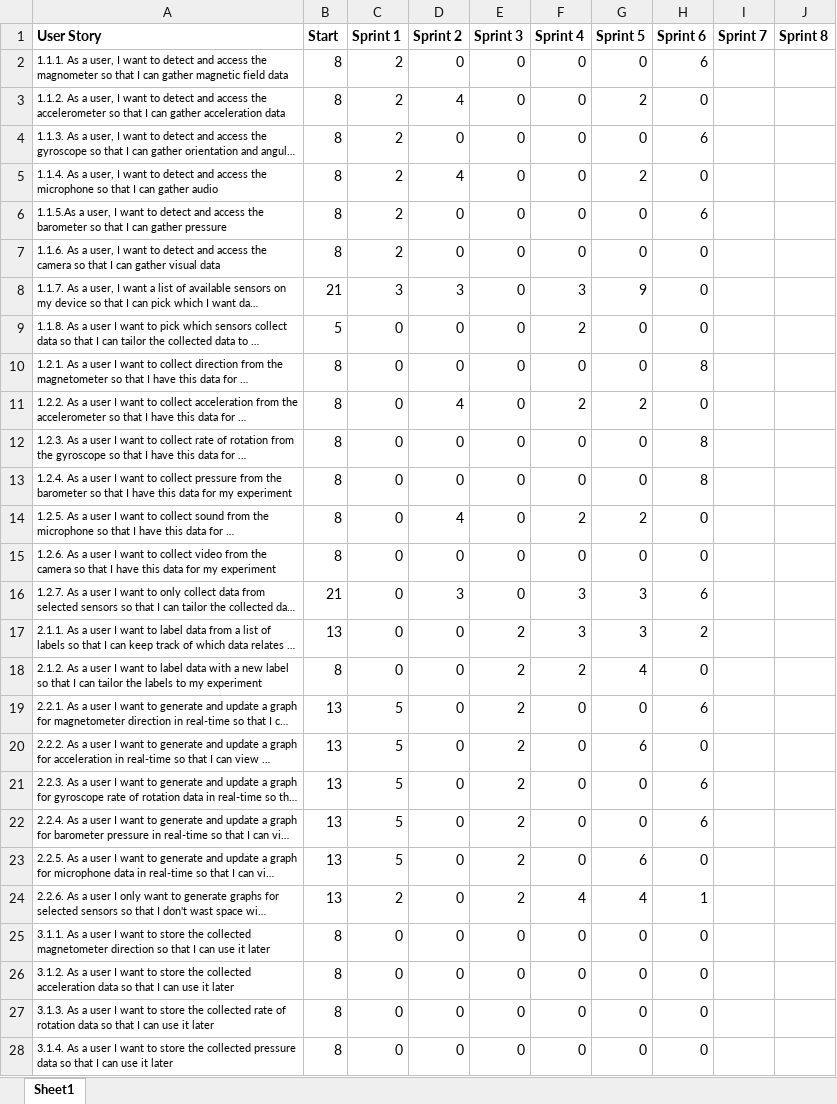
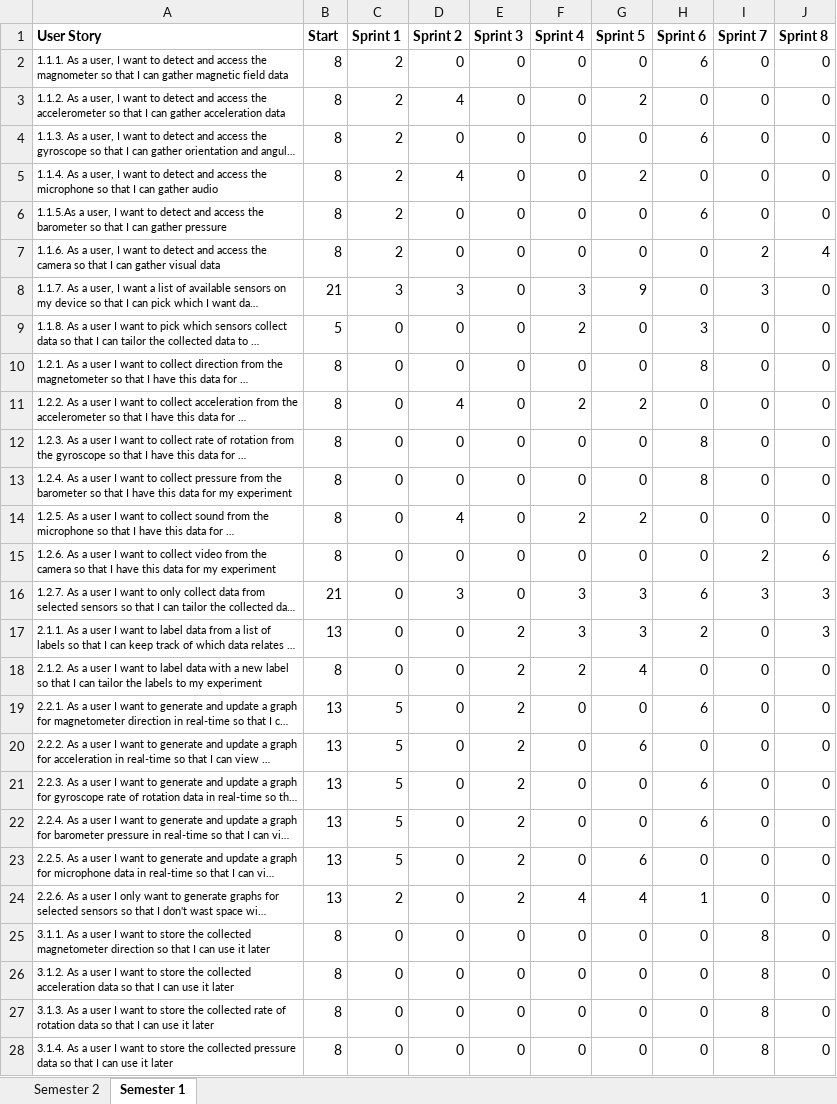
Before and after one commit to IanOxborrow/Sensible, an Excel workbook: Background Documentation/Burndown Chart/Burndown_Chart.xlsx, sheet Semester 1, drawn as a sheet; only a part is shown; long unchanged cells end in …; values as stored, in another font and other column widths than the file's, no borders; charts and pictures not drawn; the diff covers the shown part only; the diff names each change by its address in the sheet, - before the commit and + after, or states it on an @@ line.

```diff
--- a/Background Documentation/Burndown Chart/Burndown_Chart.xlsx (sheet Semester 1)
+++ b/Background Documentation/Burndown Chart/Burndown_Chart.xlsx (sheet Semester 1)
-sheet tab: Sheet1
+sheet tab: Semester 1
+sheet tab: Semester 2
-I2:I6 (Sprint 7): (empty)
+I2:I6 (Sprint 7): 0
-J2:J6 (Sprint 8): (empty)
+J2:J6 (Sprint 8): 0
-I7 (Sprint 7): (empty)
+I7 (Sprint 7): 2
-J7 (Sprint 8): (empty)
+J7 (Sprint 8): 4
-I8 (Sprint 7): (empty)
+I8 (Sprint 7): 3
-J8:J14 (Sprint 8): (empty)
+J8:J14 (Sprint 8): 0
-H9 (Sprint 6): 0
+H9 (Sprint 6): 3
-I9:I14 (Sprint 7): (empty)
+I9:I14 (Sprint 7): 0
-I15 (Sprint 7): (empty)
+I15 (Sprint 7): 2
-J15 (Sprint 8): (empty)
+J15 (Sprint 8): 6
-I16 (Sprint 7): (empty)
+I16 (Sprint 7): 3
-J16:J17 (Sprint 8): (empty)
+J16:J17 (Sprint 8): 3
-I17:I24 (Sprint 7): (empty)
+I17:I24 (Sprint 7): 0
-J18:J28 (Sprint 8): (empty)
+J18:J28 (Sprint 8): 0
-I25:I28 (Sprint 7): (empty)
+I25:I28 (Sprint 7): 8
```
Also changed, not shown: 14 edited cells elsewhere in this sheet, charts or pictures, 34 other files.
